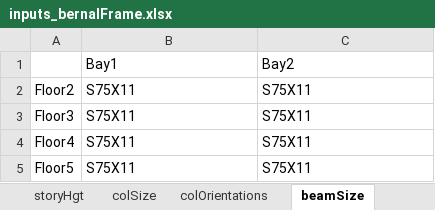
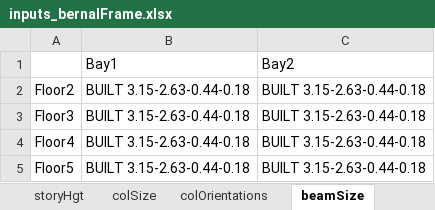
Before and after one commit to galvisf/ModelerWSMF, an Excel workbook: INPUTS/inputs_bernalFrame.xlsx, sheet beamSize, drawn as a sheet; values as stored, in another font and other column widths than the file's, no borders; the diff names each change by its address in the sheet, - before the commit and + after, or states it on an @@ line.

```diff
--- a/INPUTS/inputs_bernalFrame.xlsx (sheet beamSize)
+++ b/INPUTS/inputs_bernalFrame.xlsx (sheet beamSize)
-B2:B5: S75X11
+B2:B5: BUILT 3.15-2.63-0.44-0.18
-C2:C5: S75X11
+C2:C5: BUILT 3.15-2.63-0.44-0.18
```
Also changed, not shown: sheet colSize, 29 other files.
